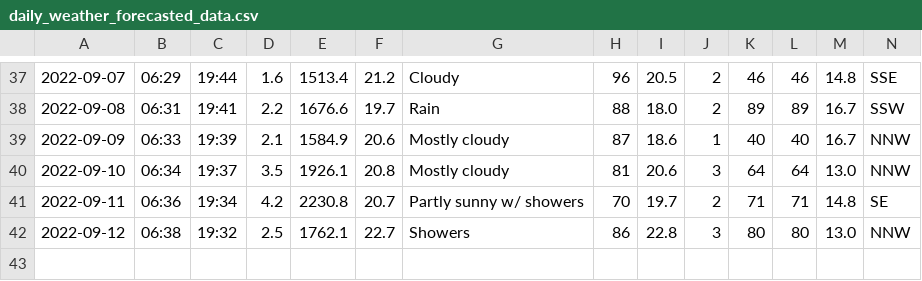
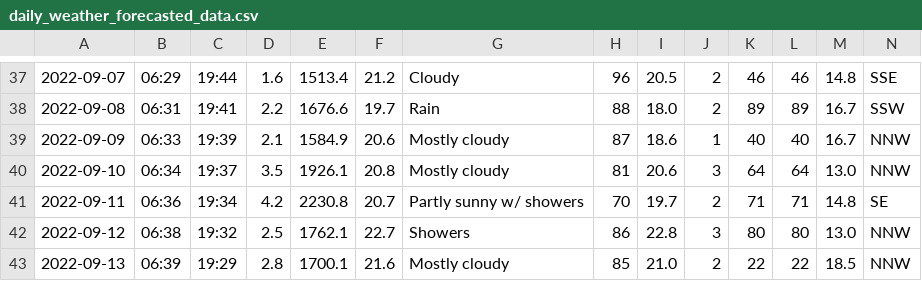
Before and after one commit to Mubeen31/solar-power-and-weather-data, a CSV file: daily_weather_forecasted_data.csv, drawn as a sheet; only a part is shown, gaps mark what is left out.

```diff
--- a/daily_weather_forecasted_data.csv
+++ b/daily_weather_forecasted_data.csv
@@ -42 +42,2 @@
 2022-09-12,06:38,19:32,2.5,1762.1,22.7,Showers,86,22.8,3,80,80,13.0,NNW
+2022-09-13,06:39,19:29,2.8,1700.1,21.6,Mostly cloudy,85,21.0,2,22,22,18.5,NNW
```
Also changed, not shown: hourly_weather_forecasted_data.csv.
